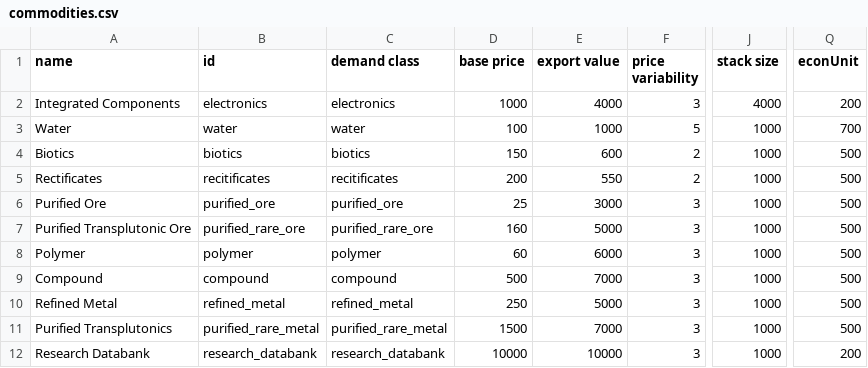
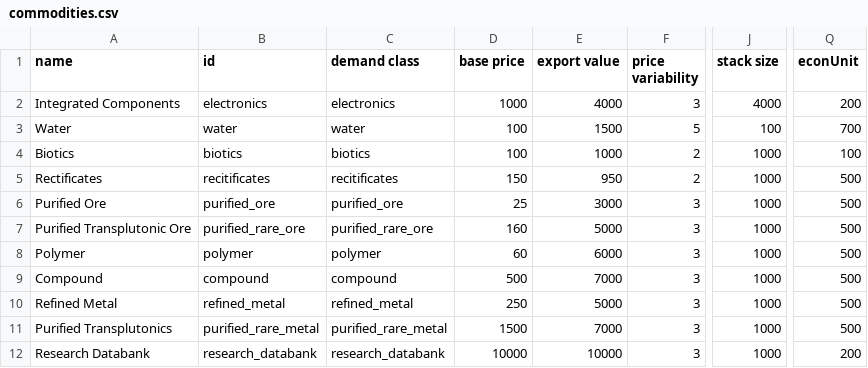
Before and after one commit to Kaysaar/Ashes-Of-The-Domain-VOK, a CSV file: data/campaign/commodities.csv, drawn as a sheet; only a part is shown, gaps mark what is left out; the diff names each change by its address in the sheet, - before the commit and + after, or states it on an @@ line.

```diff
--- a/data/campaign/commodities.csv
+++ b/data/campaign/commodities.csv
-E3 (export value): 1000
+E3 (export value): 1500
-J3 (stack size): 1000
+J3 (stack size): 100
-D4 (base price): 150
+D4 (base price): 100
-E4 (export value): 600
+E4 (export value): 1000
-Q4 (econUnit): 500
+Q4 (econUnit): 100
-D5 (base price): 200
+D5 (base price): 150
-E5 (export value): 550
+E5 (export value): 950
```
Also changed, not shown: data/campaign/industries.csv, data/campaign/market_conditions.csv, 9 other files.
